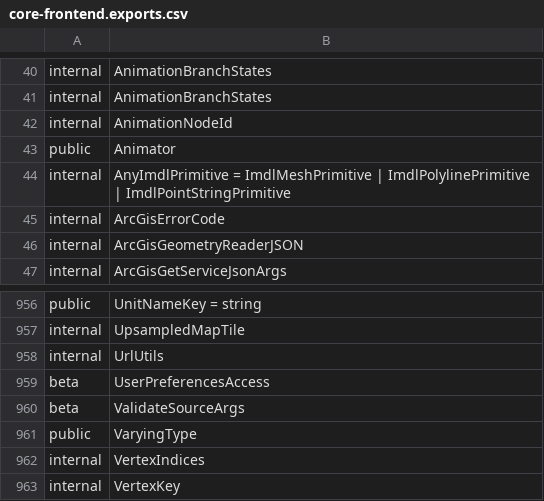
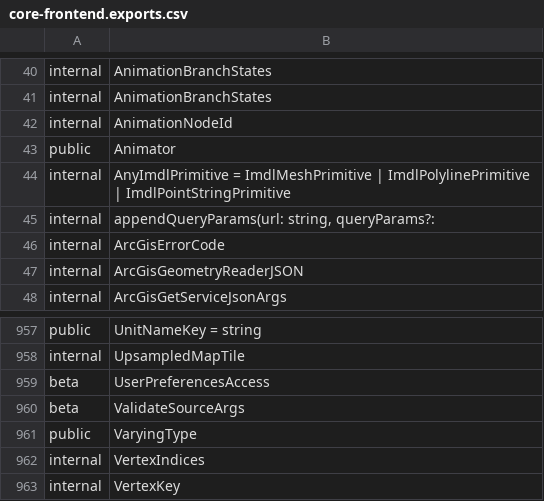
Before and after one commit to iTwin/itwinjs-core, a CSV file: common/api/summary/core-frontend.exports.csv, drawn as a sheet; only a part is shown, gaps mark what is left out.

Commit message:
Removed UrlUtils class.

```diff
--- a/common/api/summary/core-frontend.exports.csv
+++ b/common/api/summary/core-frontend.exports.csv
@@ -44,2 +44,3 @@ public;Animator
 internal;AnyImdlPrimitive = ImdlMeshPrimitive | ImdlPolylinePrimitive | ImdlPointStringPrimitive
+internal;appendQueryParams(url: string, queryParams?:
 internal;ArcGisErrorCode
@@ -957,3 +958,2 @@ public;UnitNameKey = string
 internal;UpsampledMapTile
-internal;UrlUtils
 beta;UserPreferencesAccess
```
Also changed, not shown: 4 other files.
